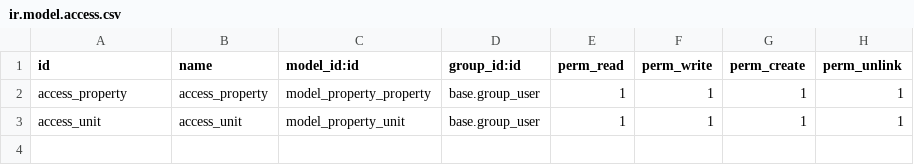
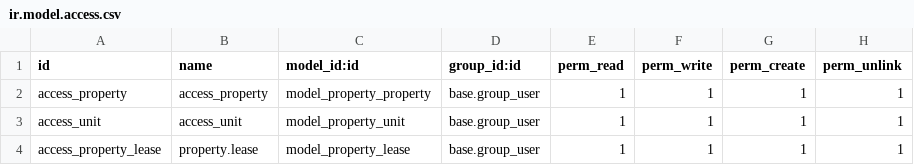
Before and after one commit to keemeasy/Property_Management, a CSV file: addons/property_management/security/ir.model.access.csv, drawn as a sheet.

Commit message:
add Mietvertrag (lease) model with rent calculation and contract structure

```diff
--- a/addons/property_management/security/ir.model.access.csv
+++ b/addons/property_management/security/ir.model.access.csv
@@ -3 +3,2 @@ access_property,access_property,model_property_property,base.group_user,1,1,1,1
 access_unit,access_unit,model_property_unit,base.group_user,1,1,1,1
+access_property_lease,property.lease,model_property_lease,base.group_user,1,1,1,1
```
Also changed, not shown: 4 other files.
